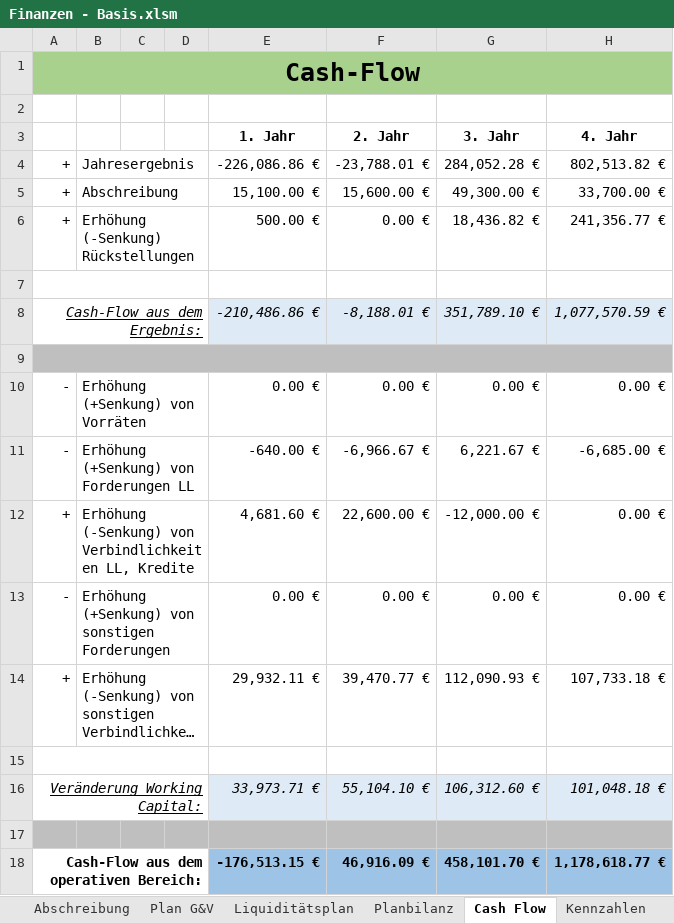
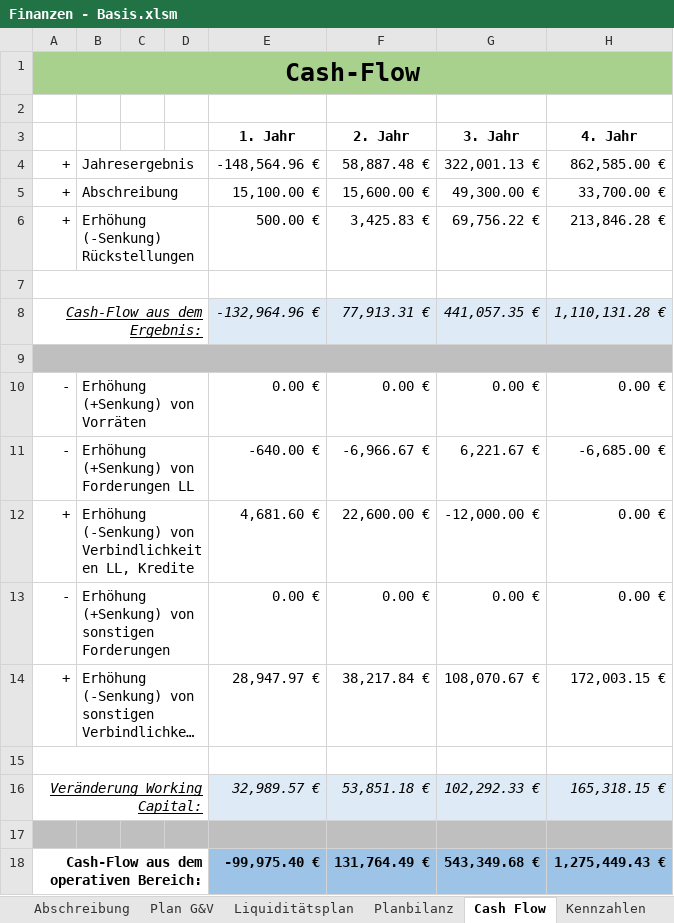
Before and after one commit to thunderbug1/BWL, an Excel workbook: Finanzen/Finanzen - Basis.xlsm, sheet Cash Flow, drawn as a sheet; long unchanged cells end in …; values as stored, in another font and other column widths than the file's, no borders; removed rows and columns are numbered as before the commit, all else as after; the diff names each change by its address in the sheet, - before the commit and + after, or states it on an @@ line.

```diff
--- a/Finanzen/Finanzen - Basis.xlsm (sheet Cash Flow)
+++ b/Finanzen/Finanzen - Basis.xlsm (sheet Cash Flow)
-E4 (1. Jahr): -226,086.86 €
+E4 (1. Jahr): -148,564.96 €
-F4 (2. Jahr): -23,788.01 €
+F4 (2. Jahr): 58,887.48 €
-G4 (3. Jahr): 284,052.28 €
+G4 (3. Jahr): 322,001.13 €
-H4 (4. Jahr): 802,513.82 €
+H4 (4. Jahr): 862,585.00 €
-F6 (2. Jahr): 0.00 €
+F6 (2. Jahr): 3,425.83 €
-G6 (3. Jahr): 18,436.82 €
+G6 (3. Jahr): 69,756.22 €
-H6 (4. Jahr): 241,356.77 €
+H6 (4. Jahr): 213,846.28 €
-row 8: Cash-Flow aus dem Ergebnis: |  |  |  | -210,486.86 € | -8,188.01 € | 351,789.10 € | 1,077,570.59 €
+row 8: Cash-Flow aus dem Ergebnis: |  |  |  | -132,964.96 € | 77,913.31 € | 441,057.35 € | 1,110,131.28 €
-E14 (1. Jahr): 29,932.11 €
+E14 (1. Jahr): 28,947.97 €
-F14 (2. Jahr): 39,470.77 €
+F14 (2. Jahr): 38,217.84 €
-G14 (3. Jahr): 112,090.93 €
+G14 (3. Jahr): 108,070.67 €
-H14 (4. Jahr): 107,733.18 €
+H14 (4. Jahr): 172,003.15 €
-row 16: Veränderung Working Capital: |  |  |  | 33,973.71 € | 55,104.10 € | 106,312.60 € | 101,048.18 €
+row 16: Veränderung Working Capital: |  |  |  | 32,989.57 € | 53,851.18 € | 102,292.33 € | 165,318.15 €
-row 18: Cash-Flow aus dem operativen Bereich: |  |  |  | -176,513.15 € | 46,916.09 € | 458,101.70 € | 1,178,618.77 €
+row 18: Cash-Flow aus dem operativen Bereich: |  |  |  | -99,975.40 € | 131,764.49 € | 543,349.68 € | 1,275,449.43 €
```
Also changed, not shown: sheet Plankosten, sheet Plan G&V, sheet Liquiditätsplan, sheet Investitionsplan, sheet Planbilanz, sheet Kennzahlen, 2 more sheets, other sheet tabs, formulas that keep their value, hidden cells, charts or pictures, 13 other files.
